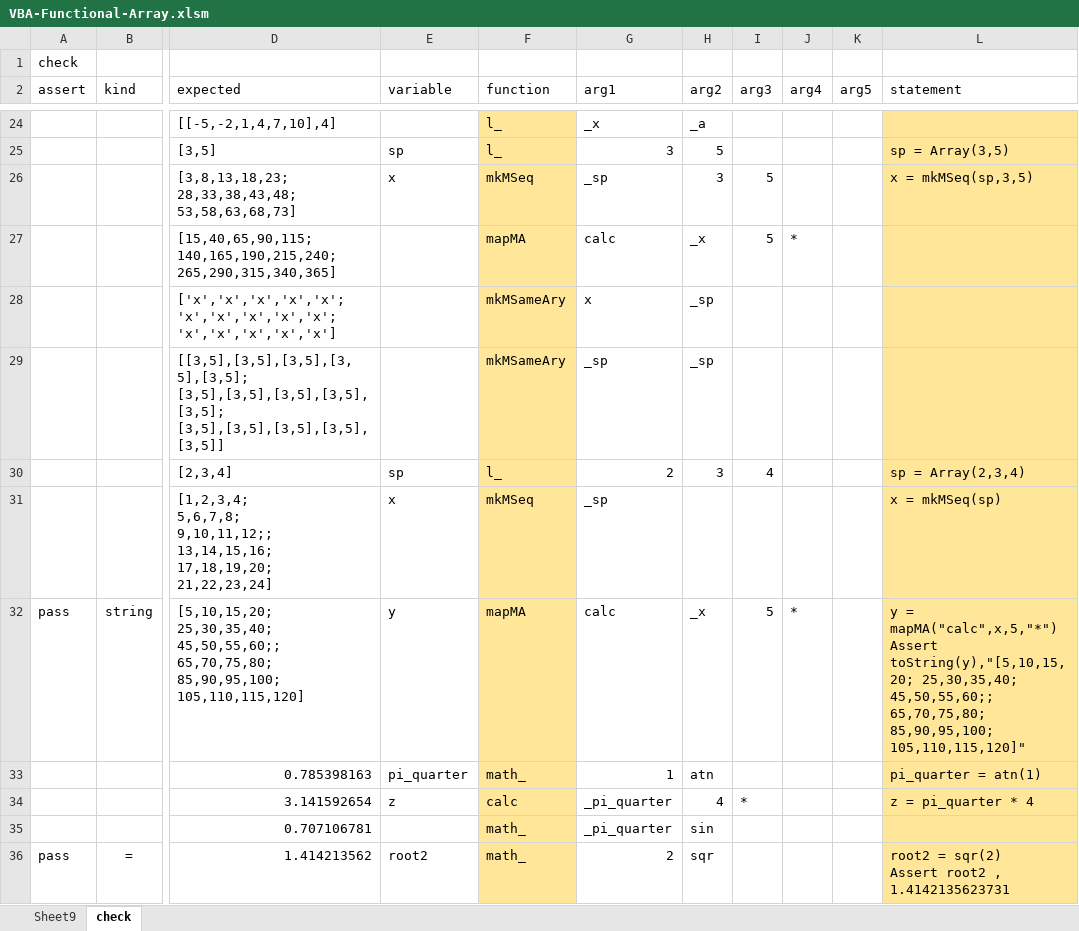
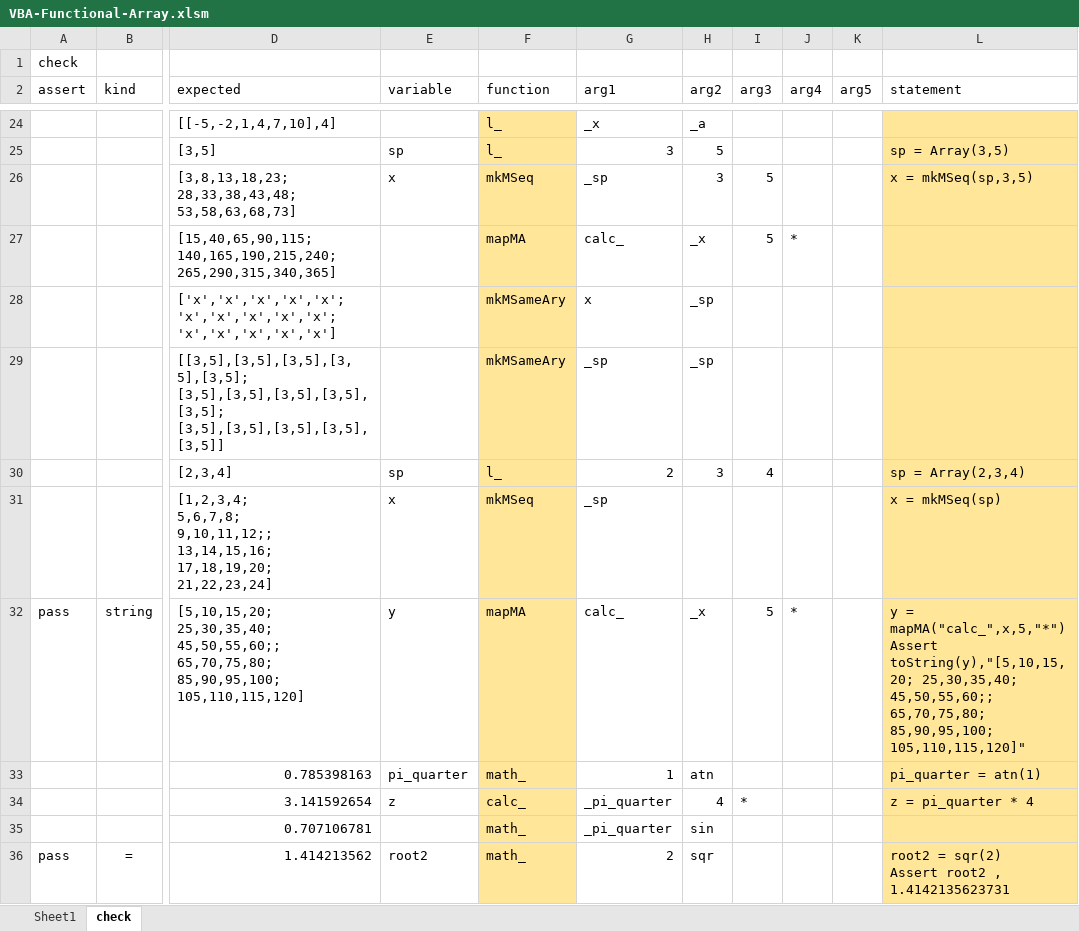
Before and after one commit to mnru/VBA-Functional-Array, an Excel workbook: VBA-Functional-Array.xlsm, sheet check, drawn as a sheet; only a part is shown, gaps mark what is left out; values as stored, in another font and other column widths than the file's, no borders; charts and pictures and conditional formats and table styles not drawn; ↵ is a line break in a cell; the diff covers the shown part only; the diff names each change by its address in the sheet, - before the commit and + after, or states it on an @@ line.

Commit message:
change toString(dic)

```diff
--- a/VBA-Functional-Array.xlsm (sheet check)
+++ b/VBA-Functional-Array.xlsm (sheet check)
-sheet tab: Sheet9
+sheet tab: Sheet1
-G27 (arg1): calc
+G27 (arg1): calc_
-G32 (arg1): calc
+G32 (arg1): calc_
-L32 (statement): y = mapMA("calc",x,5,"*") ↵ Assert toString(y),"[5,10,15,20;…
+L32 (statement): y = mapMA("calc_",x,5,"*") ↵ Assert toString(y),"[5,10,15,20;…
-F34 (function): calc
+F34 (function): calc_
```
Also changed, not shown: 12 edited cells elsewhere in this sheet, charts or pictures, 2 other files.
